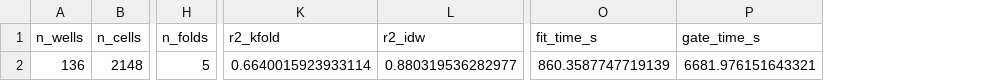
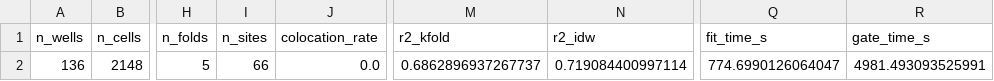
Before and after one commit to Rekin226/HydroPhysicsAI, a CSV file: results/twin/stage3_flow.csv, drawn as a sheet; only a part is shown, gaps mark what is left out; addresses are those after the commit; the diff names each change by its address in the sheet, - before the commit and + after, or states it on an @@ line.

```diff
--- a/results/twin/stage3_flow.csv
+++ b/results/twin/stage3_flow.csv
+column I (n_sites), row 2: 66
+column J (colocation_rate), row 2: 0.0
-M2 (r2_kfold): 0.6640015923933114
+M2 (r2_kfold): 0.6862896937267737
-N2 (r2_idw): 0.880319536282977
+N2 (r2_idw): 0.719084400997114
-Q2 (fit_time_s): 860.3587747719139
+Q2 (fit_time_s): 774.6990126064047
-R2 (gate_time_s): 6681.976151643321
+R2 (gate_time_s): 4981.493093525991
```
Also changed, not shown: 1 other file.
